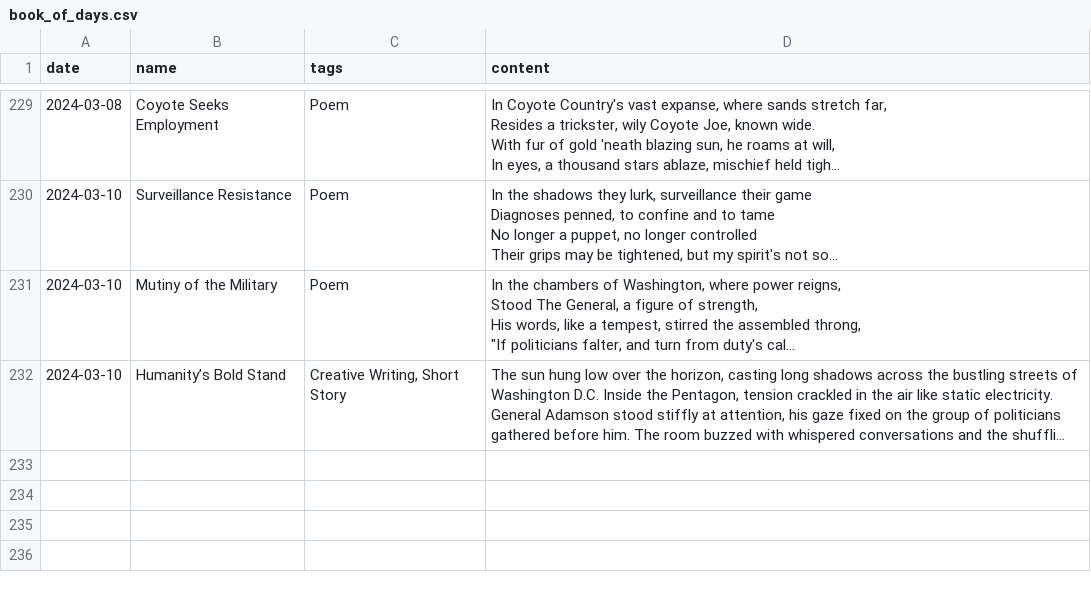
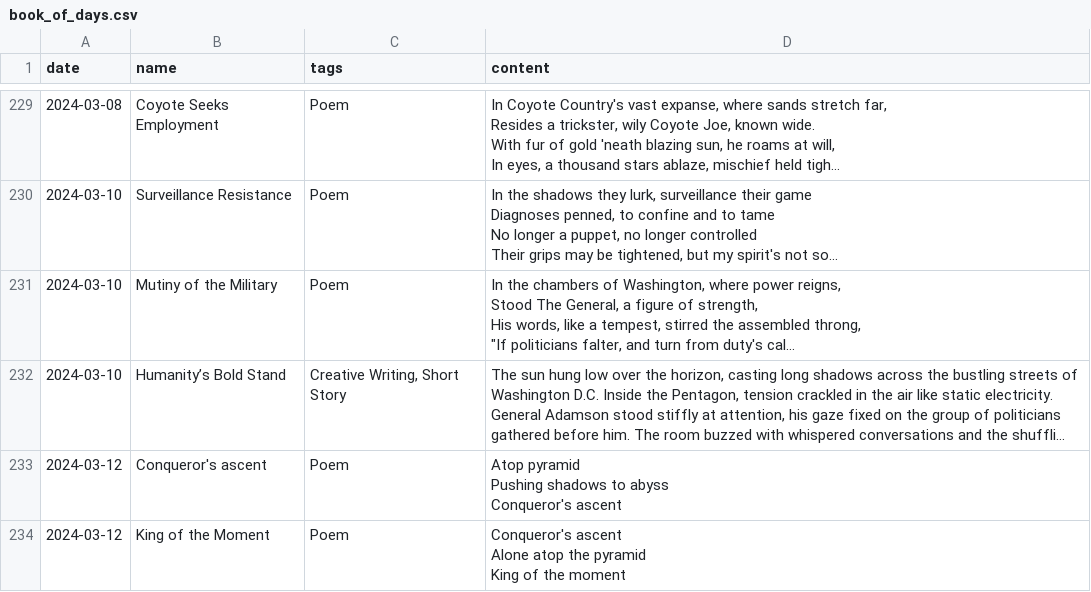
Before and after one commit to i-ght/codify, a CSV file: data/book_of_days.csv, drawn as a sheet; only a part is shown, gaps mark what is left out; long unchanged cells end in …; ↵ is a line break in a cell; the diff names each change by its address in the sheet, - before the commit and + after, or states it on an @@ line.

Commit message:
Conquerors ascent

```diff
--- a/data/book_of_days.csv
+++ b/data/book_of_days.csv
+row 233: 2024-03-12 | Conqueror's ascent | Poem | Atop pyramid ↵ Pushing shadows to abyss ↵ Conqueror's ascent
+row 234: 2024-03-12 | King of the Moment | Poem | Conqueror's ascent ↵ Alone atop the pyramid ↵ King of the moment
```
